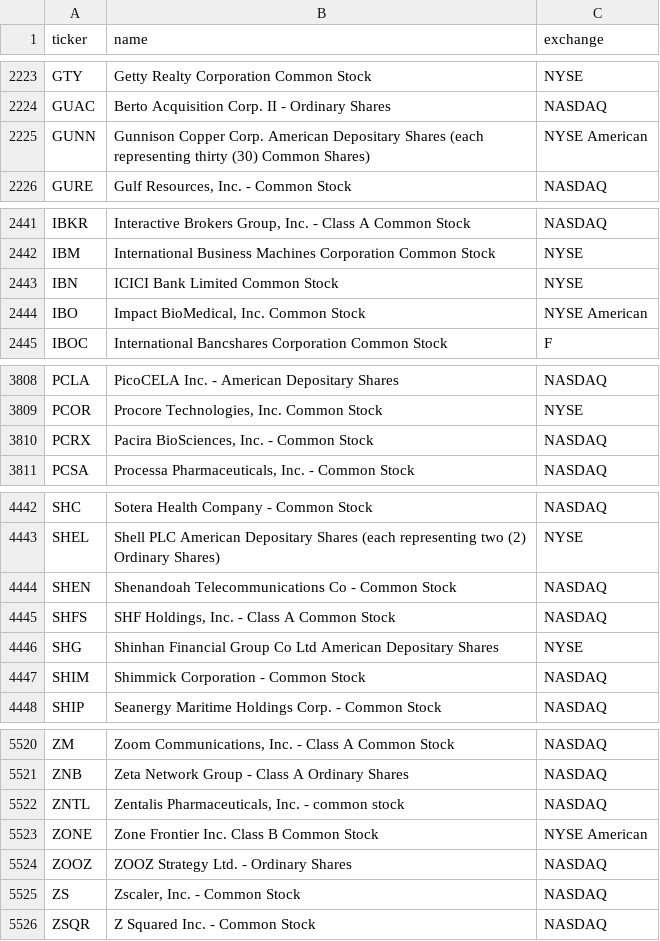
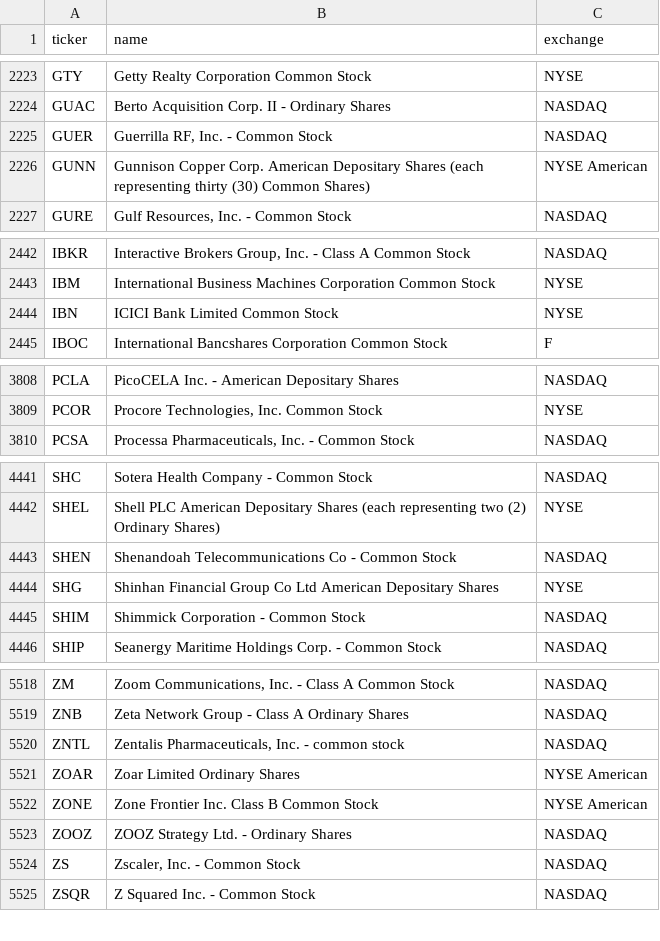
Before and after one commit to cplajha-pixel/stock-screener, a CSV file: output/us_tickers.csv, drawn as a sheet; only a part is shown, gaps mark what is left out; removed rows and columns are numbered as before the commit, all else as after; the diff names each change by its address in the sheet, - before the commit and + after, or states it on an @@ line.

```diff
--- a/output/us_tickers.csv
+++ b/output/us_tickers.csv
+row 2225: GUER | Guerrilla RF, Inc. - Common Stock | NASDAQ
-row 2444: IBO | Impact BioMedical, Inc. Common Stock | NYSE American
-row 3810: PCRX | Pacira BioSciences, Inc. - Common Stock | NASDAQ
-row 4445: SHFS | SHF Holdings, Inc. - Class A Common Stock | NASDAQ
+row 5521: ZOAR | Zoar Limited Ordinary Shares | NYSE American
```
Also changed, not shown: 7 other files.
